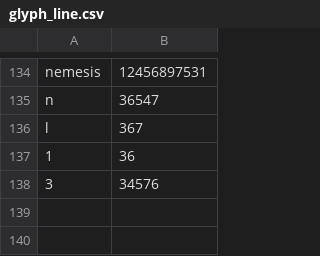
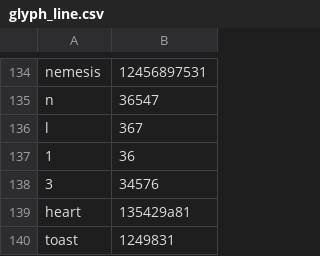
Before and after one commit to chibatching/glyph-predictor-data, a CSV file: glyph_line.csv, drawn as a sheet; only a part is shown, gaps mark what is left out; the diff names each change by its address in the sheet, - before the commit and + after, or states it on an @@ line.

Commit message:
Update glyph_line.csv
Added missing glyphs

```diff
--- a/glyph_line.csv
+++ b/glyph_line.csv
+row 139: heart | 135429a81
+row 140: toast | 1249831
```
